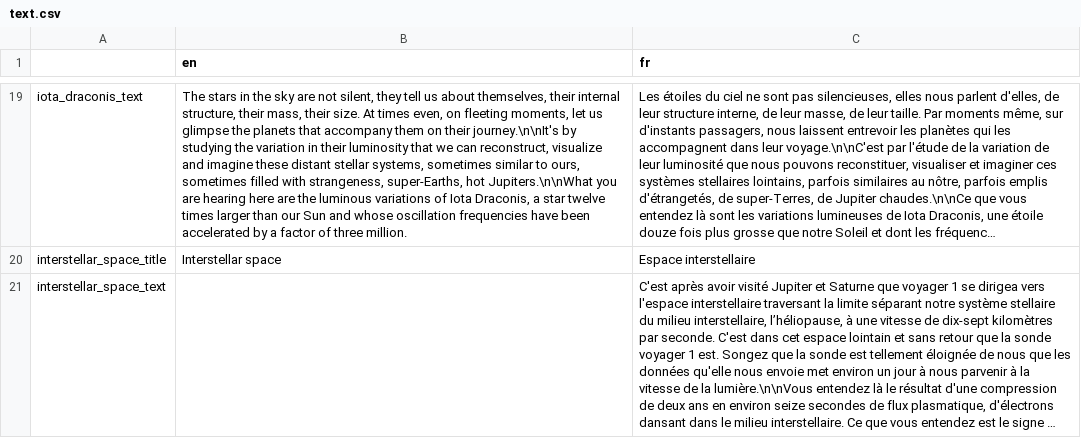
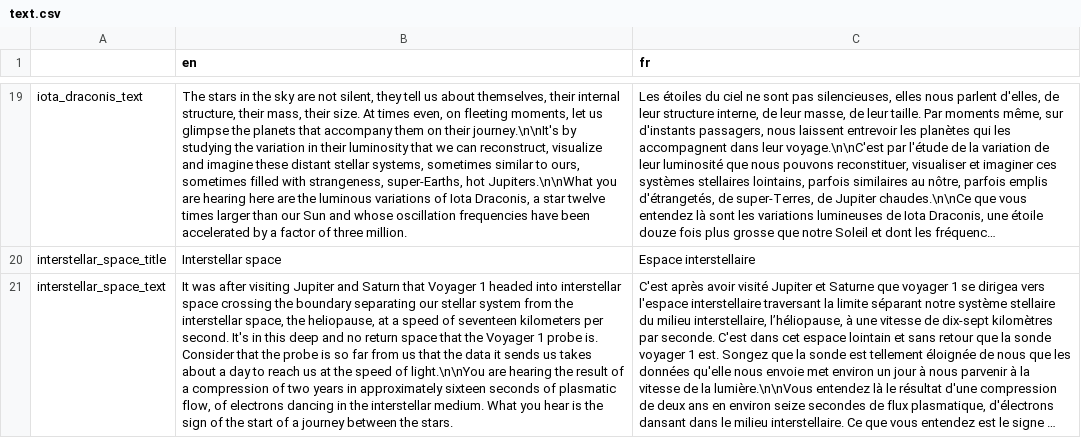
Before and after one commit to lekernelpanic/pound-probe, a CSV file: sound-probe/text/text.csv, drawn as a sheet; only a part is shown, gaps mark what is left out; long unchanged cells end in …; the diff names each change by its address in the sheet, - before the commit and + after, or states it on an @@ line.

Commit message:
English text of Interstellar space

```diff
--- a/sound-probe/text/text.csv
+++ b/sound-probe/text/text.csv
-B21 (en): (empty)
+B21 (en): It was after visiting Jupiter and Saturn that Voyager 1 headed into interstellar space crossing the boundary separating our stellar system from the interstellar space, the heliopause, at a speed of seventeen kilometers per second. It's in this deep and no return space that the Voyager 1 probe is. Consider that the probe is so far from us that the data it sends us takes about a day to reach us at the speed of light.\n\nYou are hearing the result of a compression of two years in approximately sixteen seconds of plasmatic flow, of electrons dancing in the interstellar medium. What you hear is the sign of the start of a journey between the stars.
```
Also changed, not shown: 2 other files.
